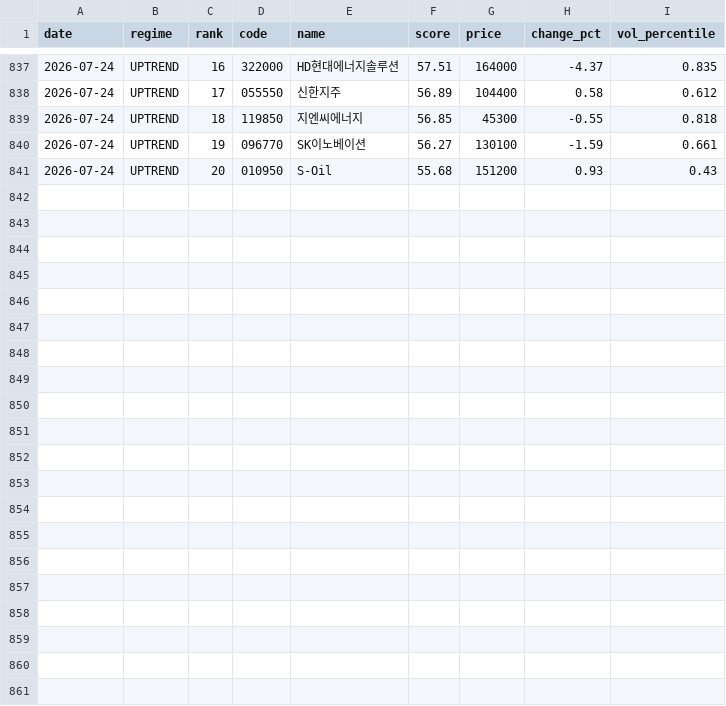
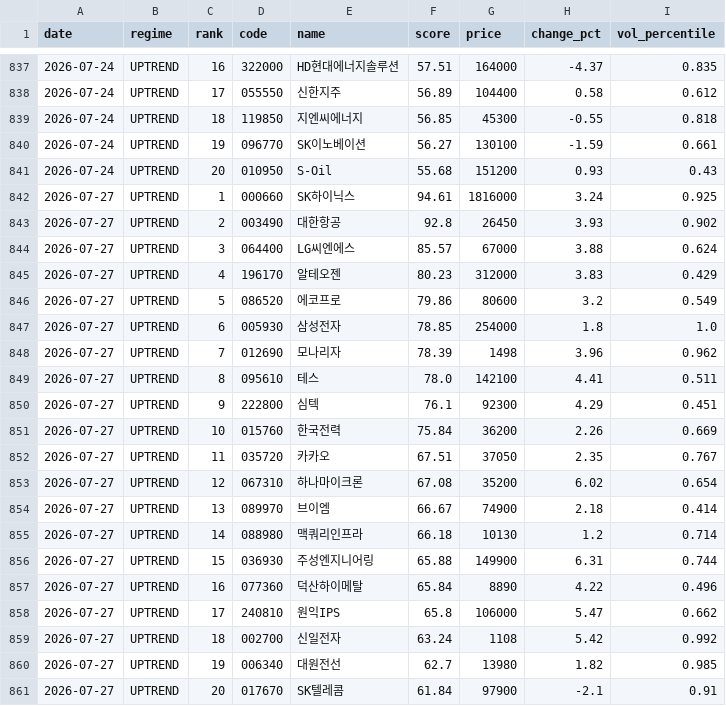
Before and after one commit to stanleyim/choonsimi, a CSV file: signal_history.csv, drawn as a sheet; only a part is shown, gaps mark what is left out; the diff names each change by its address in the sheet, - before the commit and + after, or states it on an @@ line.

```diff
--- a/signal_history.csv
+++ b/signal_history.csv
+row 842: 2026-07-27 | UPTREND | 1 | 000660 | SK하이닉스 | 94.61 | 1816000 | 3.24 | 0.925
+row 843: 2026-07-27 | UPTREND | 2 | 003490 | 대한항공 | 92.8 | 26450 | 3.93 | 0.902
+row 844: 2026-07-27 | UPTREND | 3 | 064400 | LG씨엔에스 | 85.57 | 67000 | 3.88 | 0.624
+row 845: 2026-07-27 | UPTREND | 4 | 196170 | 알테오젠 | 80.23 | 312000 | 3.83 | 0.429
+row 846: 2026-07-27 | UPTREND | 5 | 086520 | 에코프로 | 79.86 | 80600 | 3.2 | 0.549
+row 847: 2026-07-27 | UPTREND | 6 | 005930 | 삼성전자 | 78.85 | 254000 | 1.8 | 1.0
+row 848: 2026-07-27 | UPTREND | 7 | 012690 | 모나리자 | 78.39 | 1498 | 3.96 | 0.962
+row 849: 2026-07-27 | UPTREND | 8 | 095610 | 테스 | 78.0 | 142100 | 4.41 | 0.511
+row 850: 2026-07-27 | UPTREND | 9 | 222800 | 심텍 | 76.1 | 92300 | 4.29 | 0.451
+row 851: 2026-07-27 | UPTREND | 10 | 015760 | 한국전력 | 75.84 | 36200 | 2.26 | 0.669
+row 852: 2026-07-27 | UPTREND | 11 | 035720 | 카카오 | 67.51 | 37050 | 2.35 | 0.767
+row 853: 2026-07-27 | UPTREND | 12 | 067310 | 하나마이크론 | 67.08 | 35200 | 6.02 | 0.654
+row 854: 2026-07-27 | UPTREND | 13 | 089970 | 브이엠 | 66.67 | 74900 | 2.18 | 0.414
+row 855: 2026-07-27 | UPTREND | 14 | 088980 | 맥쿼리인프라 | 66.18 | 10130 | 1.2 | 0.714
+row 856: 2026-07-27 | UPTREND | 15 | 036930 | 주성엔지니어링 | 65.88 | 149900 | 6.31 | 0.744
+row 857: 2026-07-27 | UPTREND | 16 | 077360 | 덕산하이메탈 | 65.84 | 8890 | 4.22 | 0.496
+row 858: 2026-07-27 | UPTREND | 17 | 240810 | 원익IPS | 65.8 | 106000 | 5.47 | 0.662
+row 859: 2026-07-27 | UPTREND | 18 | 002700 | 신일전자 | 63.24 | 1108 | 5.42 | 0.992
+row 860: 2026-07-27 | UPTREND | 19 | 006340 | 대원전선 | 62.7 | 13980 | 1.82 | 0.985
+row 861: 2026-07-27 | UPTREND | 20 | 017670 | SK텔레콤 | 61.84 | 97900 | -2.1 | 0.91
```
Also changed, not shown: failure_history.csv, 6 other files.
